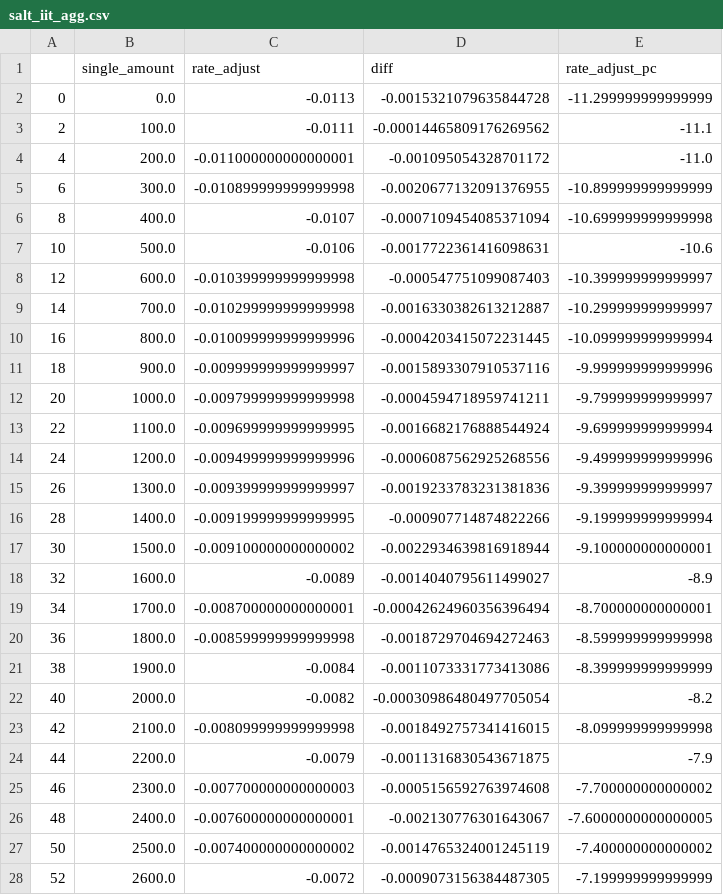
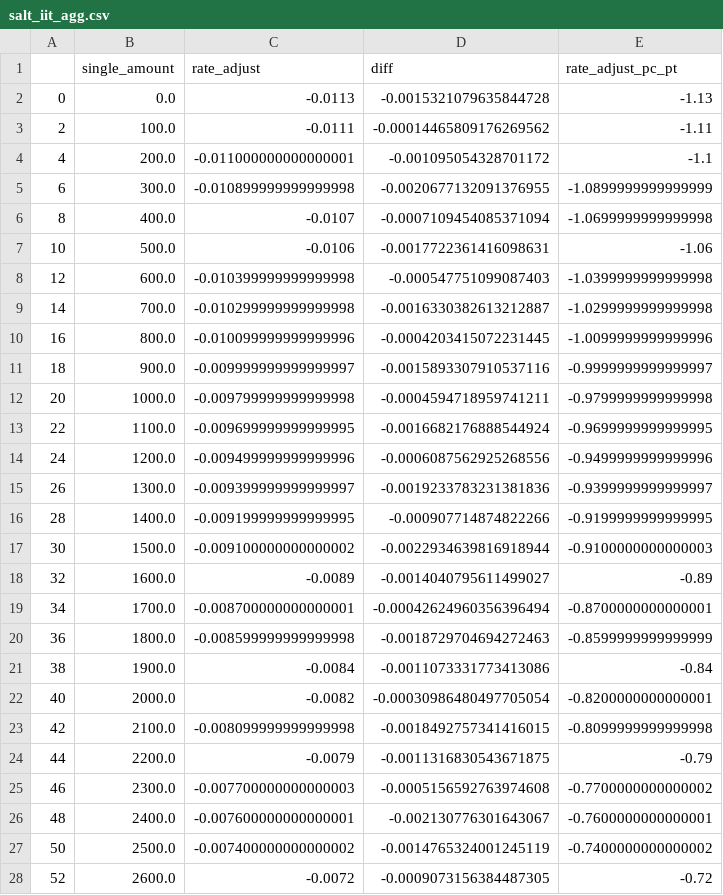
Before and after one commit to OFRA-ORG/Tax-Calculator-thru74, a CSV file: salt_iit_agg.csv, drawn as a sheet; only a part is shown; the diff covers the shown part only.

```diff
--- a/salt_iit_agg.csv
+++ b/salt_iit_agg.csv
@@ -1,28 +1,28 @@
-,single_amount,rate_adjust,diff,rate_adjust_pc
-0,0.0,-0.0113,-0.0015321079635844728,-11.299999999999999
-2,100.0,-0.0111,-0.00014465809176269562,-11.1
-4,200.0,-0.011000000000000001,-0.001095054328701172,-11.0
-6,300.0,-0.010899999999999998,-0.0020677132091376955,-10.899999999999999
-8,400.0,-0.0107,-0.0007109454085371094,-10.699999999999998
-10,500.0,-0.0106,-0.0017722361416098631,-10.6
-12,600.0,-0.010399999999999998,-0.000547751099087403,-10.399999999999997
-14,700.0,-0.010299999999999998,-0.0016330382613212887,-10.299999999999997
-16,800.0,-0.010099999999999996,-0.0004203415072231445,-10.099999999999994
-18,900.0,-0.009999999999999997,-0.0015893307910537116,-9.999999999999996
-20,1000.0,-0.009799999999999998,-0.0004594718959741211,-9.799999999999997
-22,1100.0,-0.009699999999999995,-0.0016682176888544924,-9.699999999999994
-24,1200.0,-0.009499999999999996,-0.0006087562925268556,-9.499999999999996
-26,1300.0,-0.009399999999999997,-0.0019233783231381836,-9.399999999999997
-28,1400.0,-0.009199999999999995,-0.000907714874822266,-9.199999999999994
-30,1500.0,-0.009100000000000002,-0.0022934639816918944,-9.100000000000001
-32,1600.0,-0.0089,-0.0014040795611499027,-8.9
-34,1700.0,-0.008700000000000001,-0.00042624960356396494,-8.700000000000001
-36,1800.0,-0.008599999999999998,-0.0018729704694272463,-8.599999999999998
-38,1900.0,-0.0084,-0.0011073331773413086,-8.399999999999999
-40,2000.0,-0.0082,-0.00030986480497705054,-8.2
-42,2100.0,-0.008099999999999998,-0.0018492757341416015,-8.099999999999998
-44,2200.0,-0.0079,-0.0011316830543671875,-7.9
-46,2300.0,-0.007700000000000003,-0.0005156592763974608,-7.700000000000002
-48,2400.0,-0.007600000000000001,-0.002130776301643067,-7.6000000000000005
-50,2500.0,-0.007400000000000002,-0.0014765324001245119,-7.400000000000002
-52,2600.0,-0.0072,-0.0009073156384487305,-7.199999999999999
+,single_amount,rate_adjust,diff,rate_adjust_pc_pt
+0,0.0,-0.0113,-0.0015321079635844728,-1.13
+2,100.0,-0.0111,-0.00014465809176269562,-1.11
+4,200.0,-0.011000000000000001,-0.001095054328701172,-1.1
+6,300.0,-0.010899999999999998,-0.0020677132091376955,-1.0899999999999999
+8,400.0,-0.0107,-0.0007109454085371094,-1.0699999999999998
+10,500.0,-0.0106,-0.0017722361416098631,-1.06
+12,600.0,-0.010399999999999998,-0.000547751099087403,-1.0399999999999998
+14,700.0,-0.010299999999999998,-0.0016330382613212887,-1.0299999999999998
+16,800.0,-0.010099999999999996,-0.0004203415072231445,-1.0099999999999996
+18,900.0,-0.009999999999999997,-0.0015893307910537116,-0.9999999999999997
+20,1000.0,-0.009799999999999998,-0.0004594718959741211,-0.9799999999999998
+22,1100.0,-0.009699999999999995,-0.0016682176888544924,-0.9699999999999995
+24,1200.0,-0.009499999999999996,-0.0006087562925268556,-0.9499999999999996
+26,1300.0,-0.009399999999999997,-0.0019233783231381836,-0.9399999999999997
+28,1400.0,-0.009199999999999995,-0.000907714874822266,-0.9199999999999995
+30,1500.0,-0.009100000000000002,-0.0022934639816918944,-0.9100000000000003
+32,1600.0,-0.0089,-0.0014040795611499027,-0.89
+34,1700.0,-0.008700000000000001,-0.00042624960356396494,-0.8700000000000001
+36,1800.0,-0.008599999999999998,-0.0018729704694272463,-0.8599999999999999
+38,1900.0,-0.0084,-0.0011073331773413086,-0.84
+40,2000.0,-0.0082,-0.00030986480497705054,-0.8200000000000001
+42,2100.0,-0.008099999999999998,-0.0018492757341416015,-0.8099999999999998
+44,2200.0,-0.0079,-0.0011316830543671875,-0.79
+46,2300.0,-0.007700000000000003,-0.0005156592763974608,-0.7700000000000002
+48,2400.0,-0.007600000000000001,-0.002130776301643067,-0.7600000000000001
+50,2500.0,-0.007400000000000002,-0.0014765324001245119,-0.7400000000000002
+52,2600.0,-0.0072,-0.0009073156384487305,-0.72
```
Also changed, not shown: 74 edited cells elsewhere in this file, iit_agg.csv, 10 other files.
